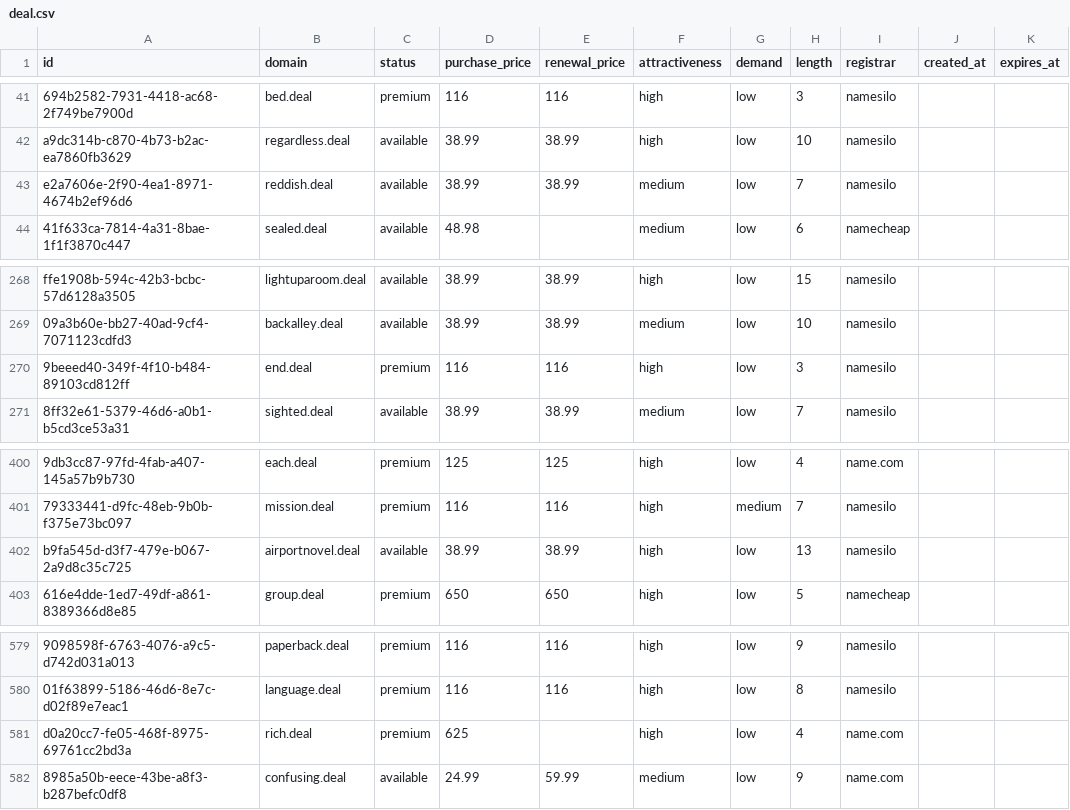
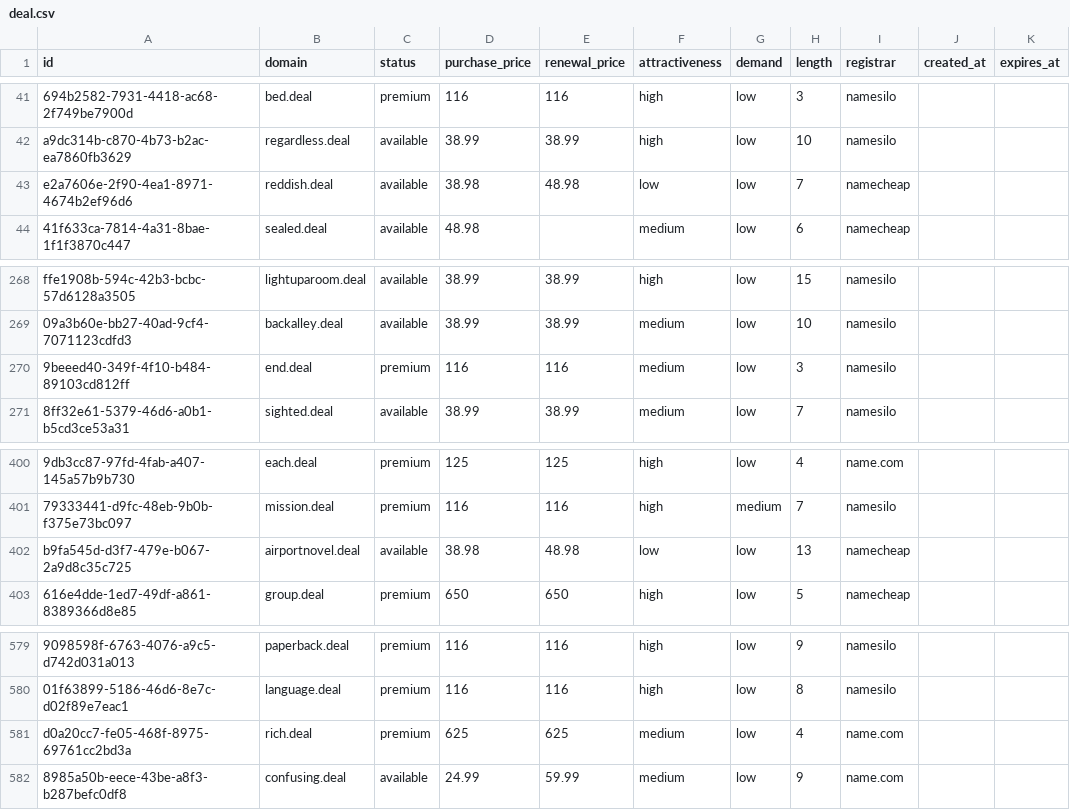
Before and after one commit to UniqueDomains/deal-oneword-domains, a CSV file: deal.csv, drawn as a sheet; only a part is shown, gaps mark what is left out; the diff names each change by its address in the sheet, - before the commit and + after, or states it on an @@ line.

Commit message:
Domains update

```diff
--- a/deal.csv
+++ b/deal.csv
-D43 (purchase_price): 38.99
+D43 (purchase_price): 38.98
-E43 (renewal_price): 38.99
+E43 (renewal_price): 48.98
-F43 (attractiveness): medium
+F43 (attractiveness): low
-I43 (registrar): namesilo
+I43 (registrar): namecheap
-F270 (attractiveness): high
+F270 (attractiveness): medium
-D402 (purchase_price): 38.99
+D402 (purchase_price): 38.98
-E402 (renewal_price): 38.99
+E402 (renewal_price): 48.98
-F402 (attractiveness): high
+F402 (attractiveness): low
-I402 (registrar): namesilo
+I402 (registrar): namecheap
-E581 (renewal_price): (empty)
+E581 (renewal_price): 625
-F581 (attractiveness): high
+F581 (attractiveness): medium
```
Also changed, not shown: 3 other files.
